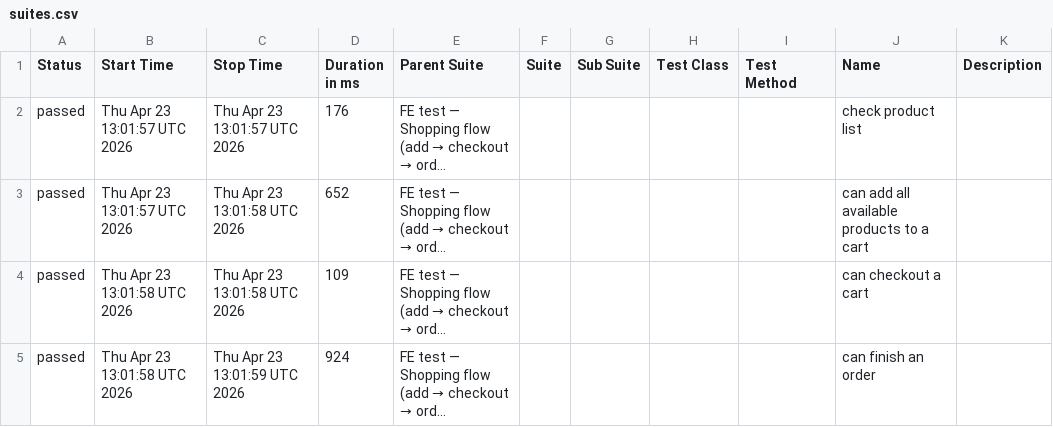
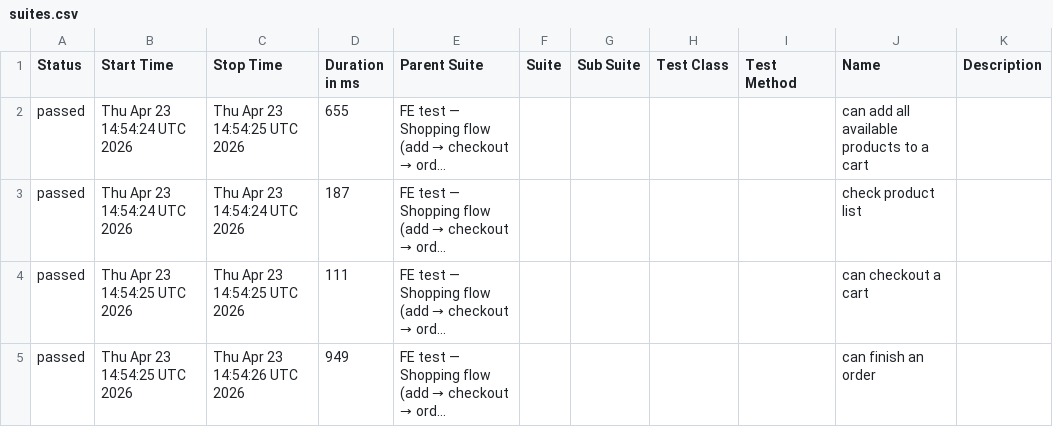
Before and after one commit to milacekmartin/professional-test-automation, a CSV file: cypress/data/suites.csv, drawn as a sheet; long unchanged cells end in …; the diff names each change by its address in the sheet, - before the commit and + after, or states it on an @@ line.

```diff
--- a/cypress/data/suites.csv
+++ b/cypress/data/suites.csv
-B2:B3 (Start Time): Thu Apr 23 13:01:57 UTC 2026
+B2:B3 (Start Time): Thu Apr 23 14:54:24 UTC 2026
-C2 (Stop Time): Thu Apr 23 13:01:57 UTC 2026
+C2 (Stop Time): Thu Apr 23 14:54:25 UTC 2026
-D2 (Duration in ms): 176
+D2 (Duration in ms): 655
-J2 (Name): check product list
+J2 (Name): can add all available products to a cart
-C3 (Stop Time): Thu Apr 23 13:01:58 UTC 2026
+C3 (Stop Time): Thu Apr 23 14:54:24 UTC 2026
-D3 (Duration in ms): 652
+D3 (Duration in ms): 187
-J3 (Name): can add all available products to a cart
+J3 (Name): check product list
-B4:B5 (Start Time): Thu Apr 23 13:01:58 UTC 2026
+B4:B5 (Start Time): Thu Apr 23 14:54:25 UTC 2026
-C4 (Stop Time): Thu Apr 23 13:01:58 UTC 2026
+C4 (Stop Time): Thu Apr 23 14:54:25 UTC 2026
-D4 (Duration in ms): 109
+D4 (Duration in ms): 111
-C5 (Stop Time): Thu Apr 23 13:01:59 UTC 2026
+C5 (Stop Time): Thu Apr 23 14:54:26 UTC 2026
-D5 (Duration in ms): 924
+D5 (Duration in ms): 949
```
Also changed, not shown: 26 other files.
